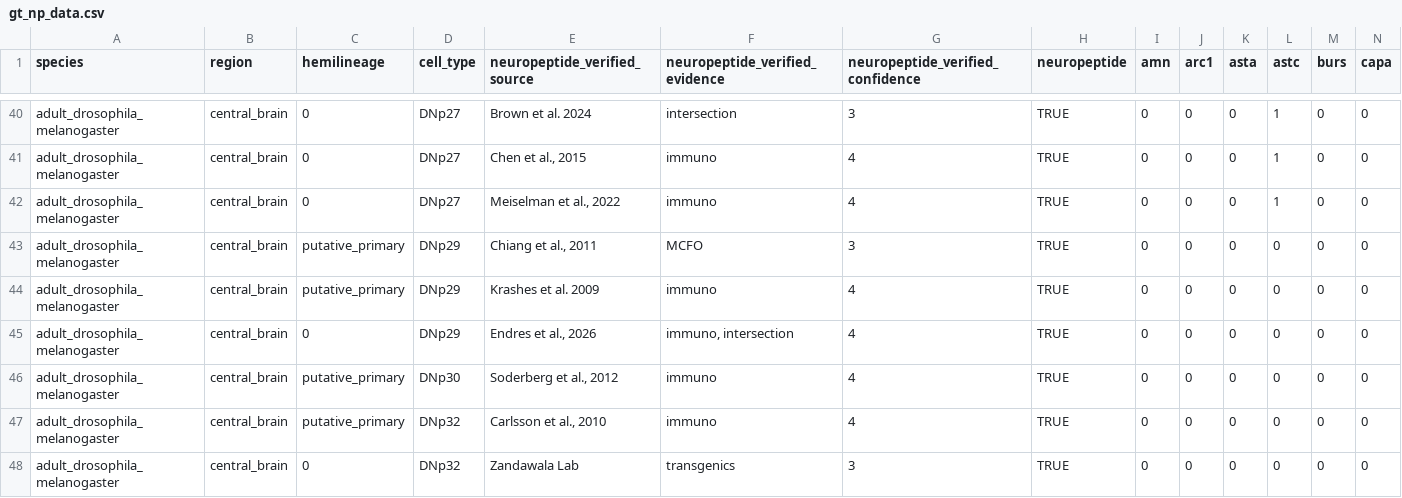
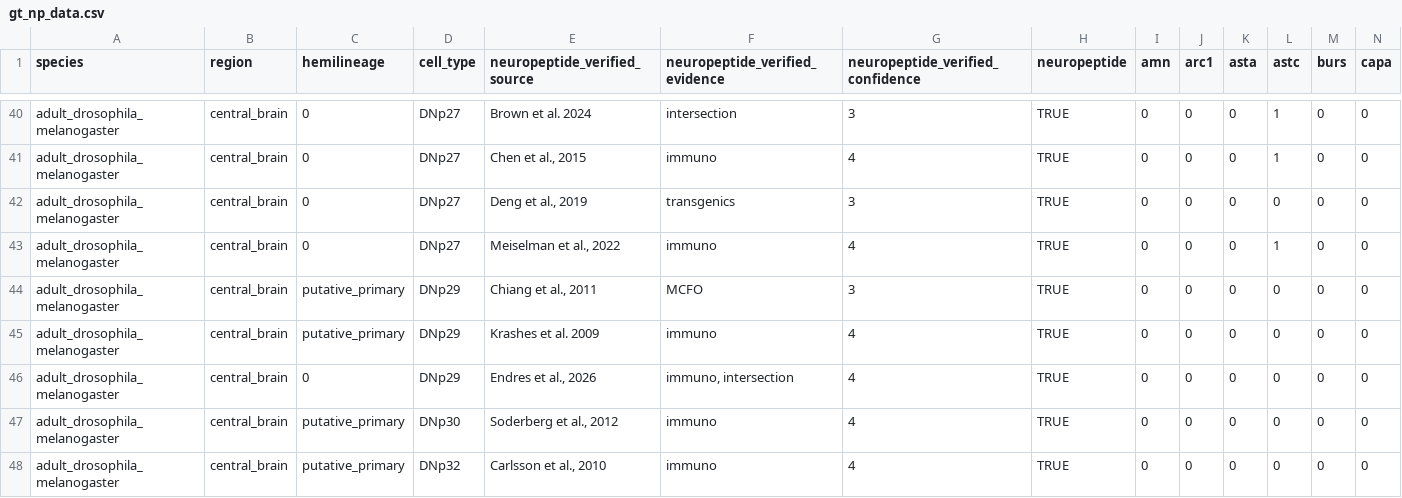
Before and after one commit to flyconnectome/drosophila_neuropeptides, a CSV file: gt_np_data.csv, drawn as a sheet; only a part is shown, gaps mark what is left out; the shorter side is filled out with more unchanged rows; rows hold the shown columns only; the diff names each change by its address in the sheet, - before the commit and + after, or states it on an @@ line.

Commit message:
DNp27 Trissin: add Deng et al., 2019 as a further source (ASB, 2026-11-06)
ASB: "Deng et al. 2019 simply also find Trissin for DNp27." One row in extra.csv. Evidence
"transgenics, 3" is assumed from Deng's only other row (SLP374); the paper was not read for this.
gt_np_data.csv gains that one row and the 202611 snapshot its long form; SeaTable did not drift.

```diff
--- a/gt_np_data.csv
+++ b/gt_np_data.csv
+row 42: adult_drosophila_melanogaster | central_brain | 0 | DNp27 | Deng et al., 2019 | transgenics | 3 | TRUE | 0 | 0 | 0 | 0 | 0 | 0
```
Also changed, not shown: gt_sources/bates_2024/202611-gt_np_data.csv, gt_sources/extra.csv.
